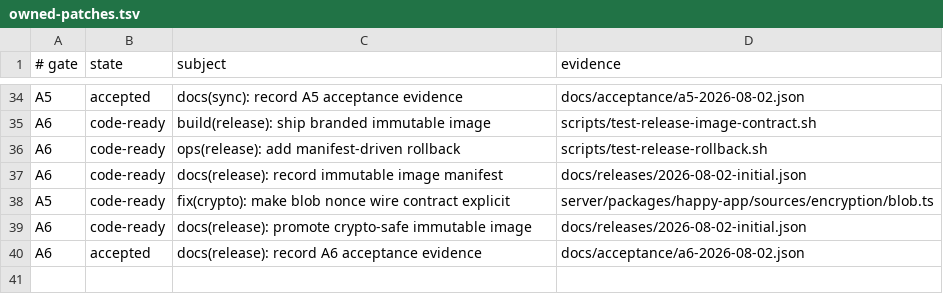
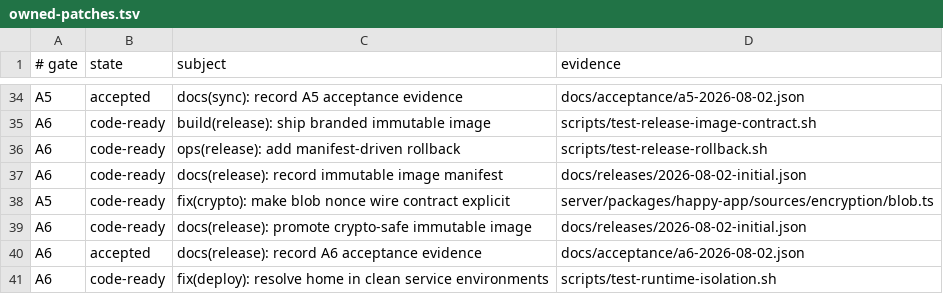
Before and after one commit to NickGuAI/HappyHerd, a TSV file: docs/owned-patches.tsv, drawn as a sheet; only a part is shown, gaps mark what is left out; the diff names each change by its address in the sheet, - before the commit and + after, or states it on an @@ line.

Commit message:
fix(deploy): resolve home in clean service environments

```diff
--- a/docs/owned-patches.tsv
+++ b/docs/owned-patches.tsv
+row 41: A6 | code-ready | fix(deploy): resolve home in clean service environments | scripts/test-runtime-isolation.sh
```
Also changed, not shown: 2 other files.
